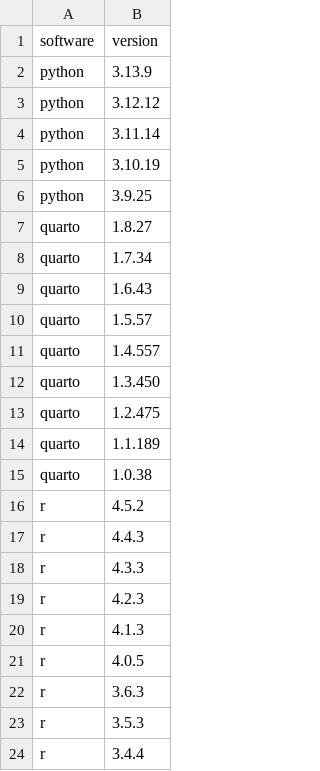
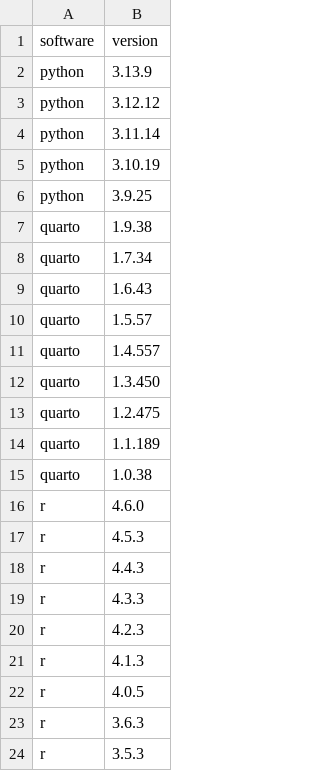
Before and after one commit to jumpingrivers/audit.base, a CSV file: inst/extdata/versions/software.csv, drawn as a sheet; only a part is shown; the shorter side is filled out with more unchanged rows.

Commit message:
chore: Software bump (#47)

```diff
--- a/inst/extdata/versions/software.csv
+++ b/inst/extdata/versions/software.csv
@@ -6,3 +6,3 @@ python,3.10.19
 python,3.9.25
-quarto,1.8.27
+quarto,1.9.38
 quarto,1.7.34
@@ -15,3 +15,4 @@ quarto,1.1.189
 quarto,1.0.38
-r,4.5.2
+r,4.6.0
+r,4.5.3
 r,4.4.3
```
Also changed, not shown: inst/extdata/versions/connect.csv, inst/extdata/versions/workbench.csv, 3 other files.
